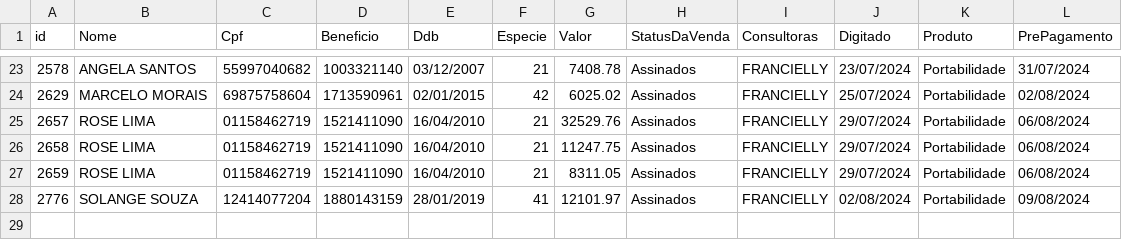
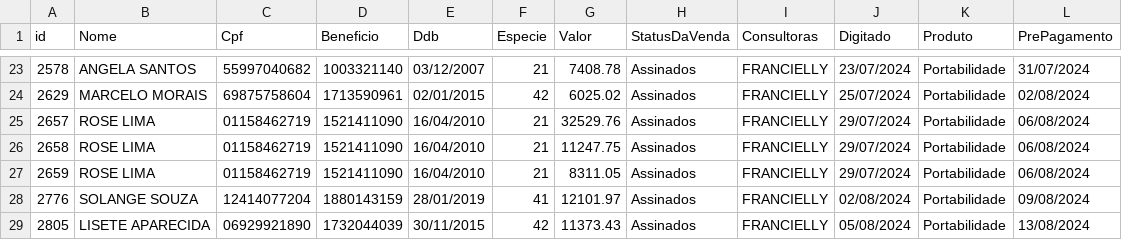
Before and after one commit to sousas2ds/clientes, a CSV file: clientes-francielly.csv, drawn as a sheet; only a part is shown, gaps mark what is left out; the diff names each change by its address in the sheet, - before the commit and + after, or states it on an @@ line.

Commit message:
Atualizando clientes-francielly.csv

```diff
--- a/clientes-francielly.csv
+++ b/clientes-francielly.csv
+row 29: 2805 | LISETE APARECIDA | 06929921890 | 1732044039 | 30/11/2015 | 42 | 11373.43 | Assinados | FRANCIELLY | 05/08/2024 | Portabilidade | 13/08/2024
```
